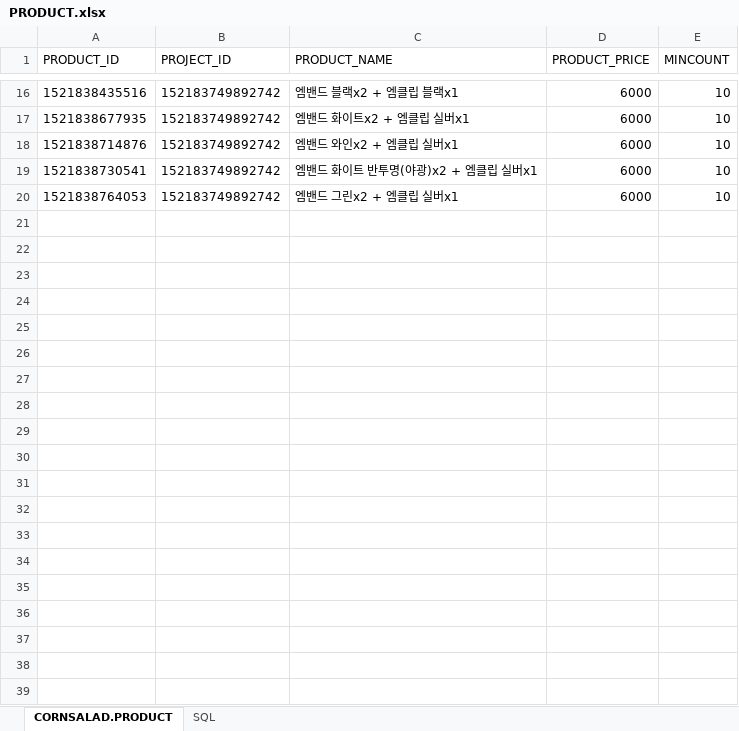
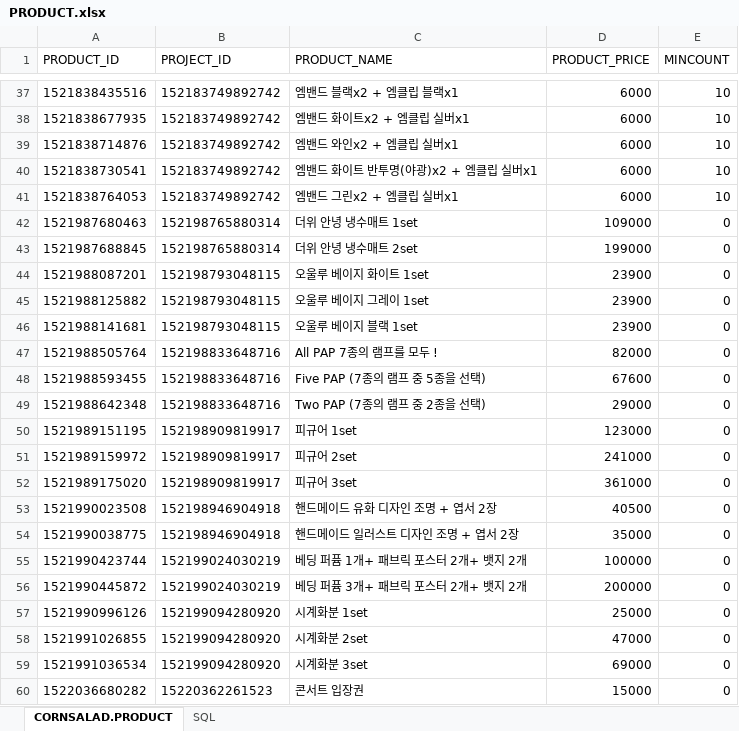
Before and after one commit to lenzefinal/cornsalad, an Excel workbook: finalp/src/main/webapp/resources/db/PRODUCT.xlsx, sheet CORNSALAD.PRODUCT, drawn as a sheet; only a part is shown, gaps mark what is left out; values as stored, in another font and other column widths than the file's, no borders; the diff covers the shown part only; the diff names each change by its address in the sheet, - before the commit and + after, or states it on an @@ line.

```diff
--- a/finalp/src/main/webapp/resources/db/PRODUCT.xlsx (sheet CORNSALAD.PRODUCT)
+++ b/finalp/src/main/webapp/resources/db/PRODUCT.xlsx (sheet CORNSALAD.PRODUCT)
+row 42: 1521987680463 | 152198765880314 | 더위 안녕 냉수매트 1set | 109000 | 0
+row 43: 1521987688845 | 152198765880314 | 더위 안녕 냉수매트 2set | 199000 | 0
+row 44: 1521988087201 | 152198793048115 | 오울루 베이지 화이트 1set | 23900 | 0
+row 45: 1521988125882 | 152198793048115 | 오울루 베이지 그레이 1set | 23900 | 0
+row 46: 1521988141681 | 152198793048115 | 오울루 베이지 블랙 1set | 23900 | 0
+row 47: 1521988505764 | 152198833648716 | All PAP 7종의 램프를 모두 ! | 82000 | 0
+row 48: 1521988593455 | 152198833648716 | Five PAP (7종의 램프 중 5종을 선택) | 67600 | 0
+row 49: 1521988642348 | 152198833648716 | Two PAP (7종의 램프 중 2종을 선택) | 29000 | 0
+row 50: 1521989151195 | 152198909819917 | 피규어 1set | 123000 | 0
+row 51: 1521989159972 | 152198909819917 | 피규어 2set | 241000 | 0
+row 52: 1521989175020 | 152198909819917 | 피규어 3set | 361000 | 0
+row 53: 1521990023508 | 152198946904918 | 핸드메이드 유화 디자인 조명 + 엽서 2장 | 40500 | 0
+row 54: 1521990038775 | 152198946904918 | 핸드메이드 일러스트 디자인 조명 + 엽서 2장 | 35000 | 0
+row 55: 1521990423744 | 152199024030219 | 베딩 퍼퓸 1개+ 패브릭 포스터 2개+ 뱃지 2개 | 100000 | 0
+row 56: 1521990445872 | 152199024030219 | 베딩 퍼퓸 3개+ 패브릭 포스터 2개+ 뱃지 2개 | 200000 | 0
+row 57: 1521990996126 | 152199094280920 | 시계화분 1set | 25000 | 0
+row 58: 1521991026855 | 152199094280920 | 시계화분 2set | 47000 | 0
+row 59: 1521991036534 | 152199094280920 | 시계화분 3set | 69000 | 0
+row 60: 1522036680282 | 15220362261523 | 콘서트 입장권 | 15000 | 0
```
Also changed, not shown: 30 added rows elsewhere in this sheet, finalp/src/main/webapp/resources/db/GIFT.xlsx, finalp/src/main/webapp/resources/db/ITEM.xlsx, 4 other files.
